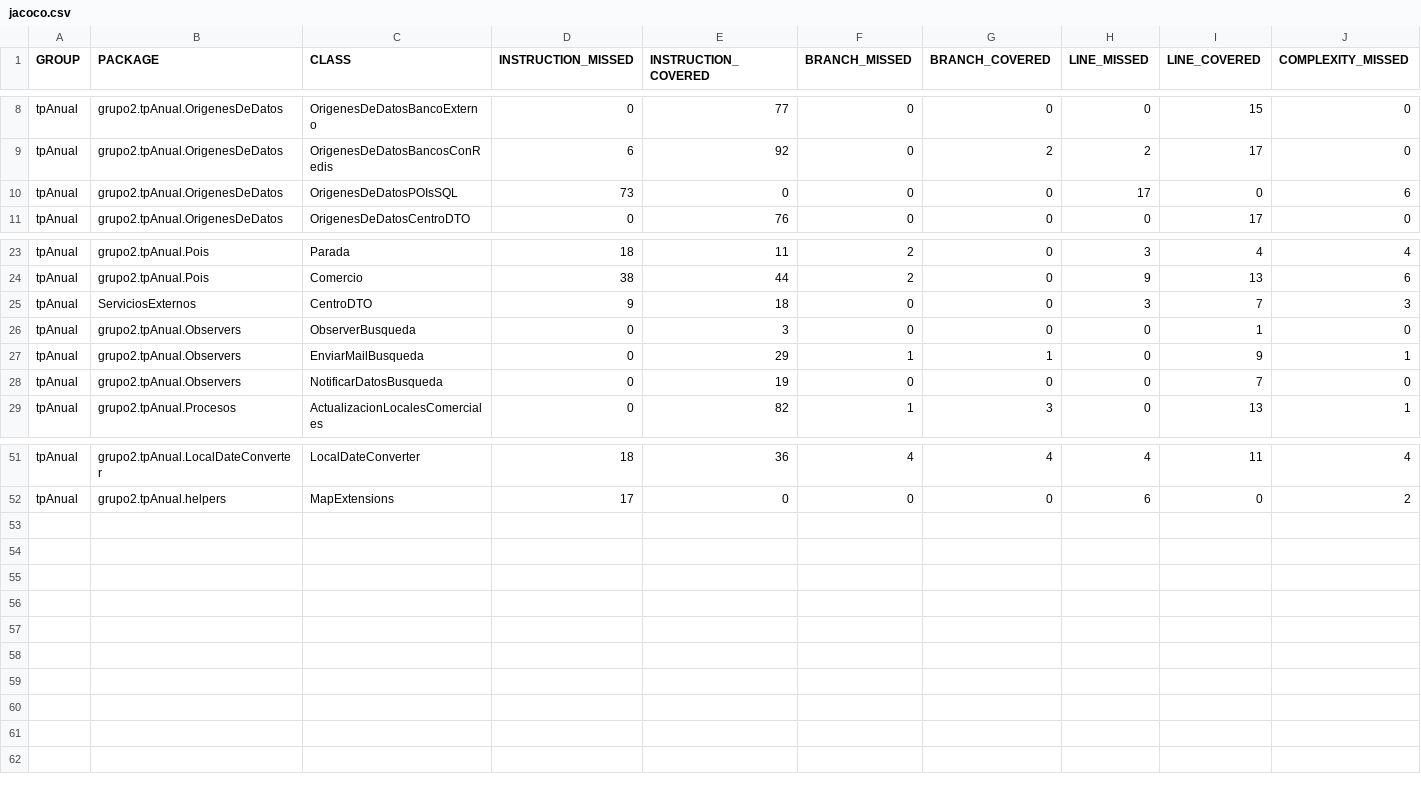
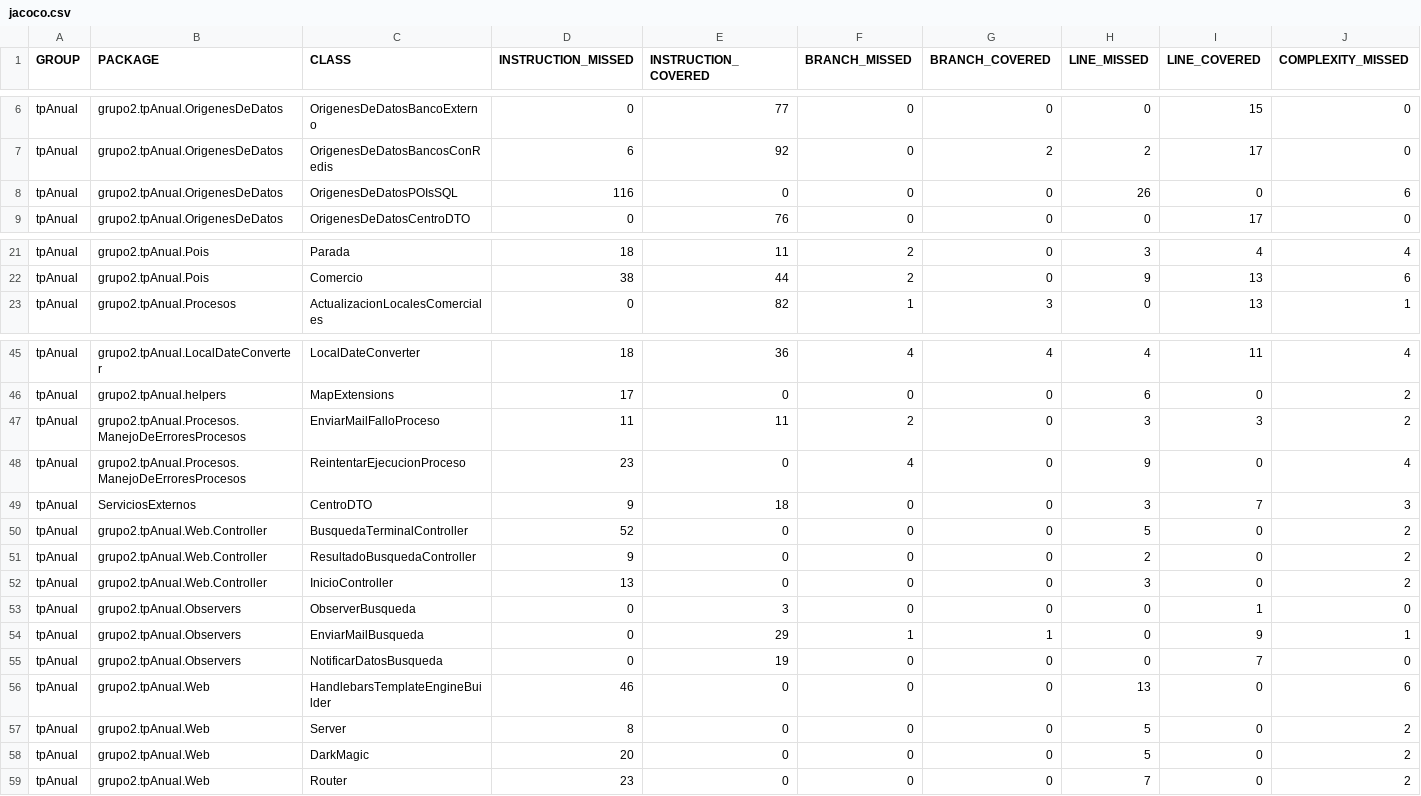
Before and after one commit to leilaweicman/2016-group-02, a CSV file: jacoco.csv, drawn as a sheet; only a part is shown, gaps mark what is left out; addresses are those after the commit; rows hold the shown columns only; the diff names each change by its address in the sheet, - before the commit and + after, or states it on an @@ line.

Commit message:
Lastest cobertura report on successful travis build 234 auto-pushed to gh-pages

```diff
--- a/jacoco.csv
+++ b/jacoco.csv
-D8 (INSTRUCTION_MISSED): 73
+D8 (INSTRUCTION_MISSED): 116
-H8 (LINE_MISSED): 17
+H8 (LINE_MISSED): 26
@@ row 2 moved to row 47: tpAnual @@
@@ row 3 moved to row 48: tpAnual @@
@@ row 25 moved to row 49: tpAnual @@
+row 50: tpAnual | grupo2.tpAnual.Web.Controller | BusquedaTerminalController | 52 | 0 | 0 | 0 | 5 | 0 | 2
+row 51: tpAnual | grupo2.tpAnual.Web.Controller | ResultadoBusquedaController | 9 | 0 | 0 | 0 | 2 | 0 | 2
+row 52: tpAnual | grupo2.tpAnual.Web.Controller | InicioController | 13 | 0 | 0 | 0 | 3 | 0 | 2
@@ row 26 moved to row 53: tpAnual @@
@@ row 27 moved to row 54: tpAnual @@
@@ row 28 moved to row 55: tpAnual @@
+row 56: tpAnual | grupo2.tpAnual.Web | HandlebarsTemplateEngineBuilder | 46 | 0 | 0 | 0 | 13 | 0 | 6
+row 57: tpAnual | grupo2.tpAnual.Web | Server | 8 | 0 | 0 | 0 | 5 | 0 | 2
+row 58: tpAnual | grupo2.tpAnual.Web | DarkMagic | 20 | 0 | 0 | 0 | 5 | 0 | 2
+row 59: tpAnual | grupo2.tpAnual.Web | Router | 23 | 0 | 0 | 0 | 7 | 0 | 2
```
Also changed, not shown: 27 other files.
